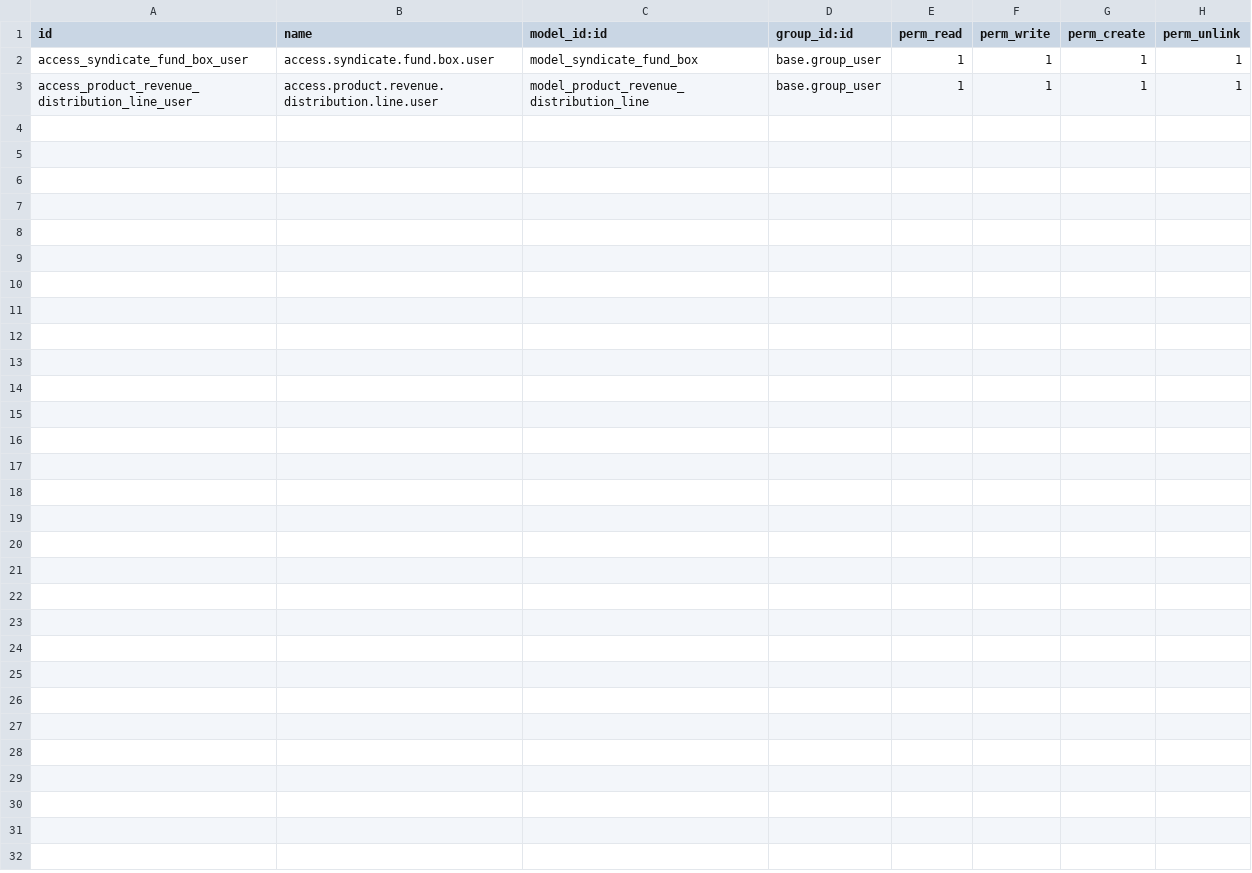
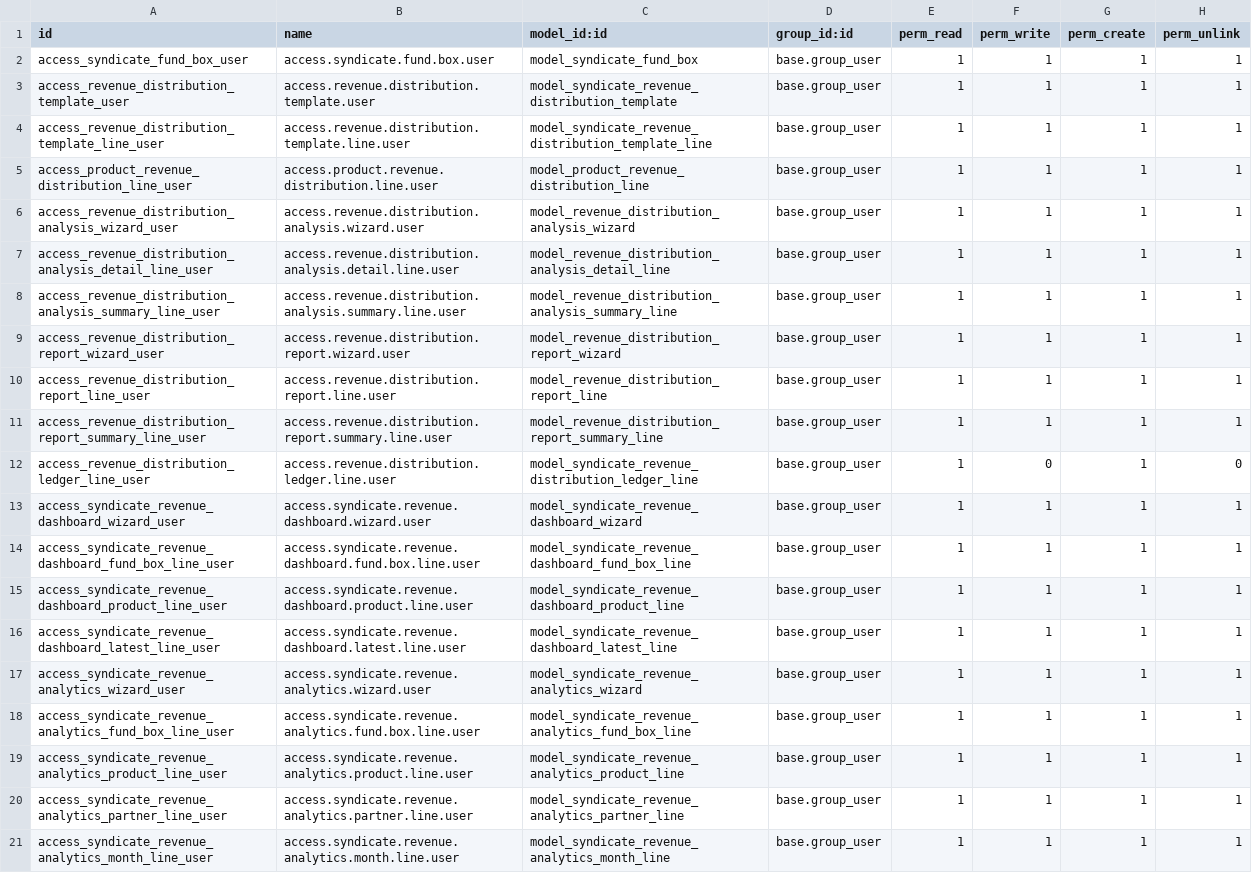
Before and after one commit to SuhaibSuliman580/custom_markaz, a CSV file: syndicate_revenue_distribution/security/ir.model.access.csv, drawn as a sheet.

```diff
--- a/syndicate_revenue_distribution/security/ir.model.access.csv
+++ b/syndicate_revenue_distribution/security/ir.model.access.csv
@@ -2,2 +2,20 @@ id,name,model_id:id,group_id:id,perm_read,perm_write,perm_create,perm_unlink
 access_syndicate_fund_box_user,access.syndicate.fund.box.user,model_syndicate_fund_box,base.group_user,1,1,1,1
+access_revenue_distribution_template_user,access.revenue.distribution.template.user,model_syndicate_revenue_distribution_template,base.group_user,1,1,1,1
+access_revenue_distribution_template_line_user,access.revenue.distribution.template.line.user,model_syndicate_revenue_distribution_template_line,base.group_user,1,1,1,1
 access_product_revenue_distribution_line_user,access.product.revenue.distribution.line.user,model_product_revenue_distribution_line,base.group_user,1,1,1,1
+access_revenue_distribution_analysis_wizard_user,access.revenue.distribution.analysis.wizard.user,model_revenue_distribution_analysis_wizard,base.group_user,1,1,1,1
+access_revenue_distribution_analysis_detail_line_user,access.revenue.distribution.analysis.detail.line.user,model_revenue_distribution_analysis_detail_line,base.group_user,1,1,1,1
+access_revenue_distribution_analysis_summary_line_user,access.revenue.distribution.analysis.summary.line.user,model_revenue_distribution_analysis_summary_line,base.group_user,1,1,1,1
+access_revenue_distribution_report_wizard_user,access.revenue.distribution.report.wizard.user,model_revenue_distribution_report_wizard,base.group_user,1,1,1,1
+access_revenue_distribution_report_line_user,access.revenue.distribution.report.line.user,model_revenue_distribution_report_line,base.group_user,1,1,1,1
+access_revenue_distribution_report_summary_line_user,access.revenue.distribution.report.summary.line.user,model_revenue_distribution_report_summary_line,base.group_user,1,1,1,1
+access_revenue_distribution_ledger_line_user,access.revenue.distribution.ledger.line.user,model_syndicate_revenue_distribution_ledger_line,base.group_user,1,0,1,0
+access_syndicate_revenue_dashboard_wizard_user,access.syndicate.revenue.dashboard.wizard.user,model_syndicate_revenue_dashboard_wizard,base.group_user,1,1,1,1
+access_syndicate_revenue_dashboard_fund_box_line_user,access.syndicate.revenue.dashboard.fund.box.line.user,model_syndicate_revenue_dashboard_fund_box_line,base.group_user,1,1,1,1
+access_syndicate_revenue_dashboard_product_line_user,access.syndicate.revenue.dashboard.product.line.user,model_syndicate_revenue_dashboard_product_line,base.group_user,1,1,1,1
+access_syndicate_revenue_dashboard_latest_line_user,access.syndicate.revenue.dashboard.latest.line.user,model_syndicate_revenue_dashboard_latest_line,base.group_user,1,1,1,1
+access_syndicate_revenue_analytics_wizard_user,access.syndicate.revenue.analytics.wizard.user,model_syndicate_revenue_analytics_wizard,base.group_user,1,1,1,1
+access_syndicate_revenue_analytics_fund_box_line_user,access.syndicate.revenue.analytics.fund.box.line.user,model_syndicate_revenue_analytics_fund_box_line,base.group_user,1,1,1,1
+access_syndicate_revenue_analytics_product_line_user,access.syndicate.revenue.analytics.product.line.user,model_syndicate_revenue_analytics_product_line,base.group_user,1,1,1,1
+access_syndicate_revenue_analytics_partner_line_user,access.syndicate.revenue.analytics.partner.line.user,model_syndicate_revenue_analytics_partner_line,base.group_user,1,1,1,1
+access_syndicate_revenue_analytics_month_line_user,access.syndicate.revenue.analytics.month.line.user,model_syndicate_revenue_analytics_month_line,base.group_user,1,1,1,1
```
Also changed, not shown: 28 other files.
